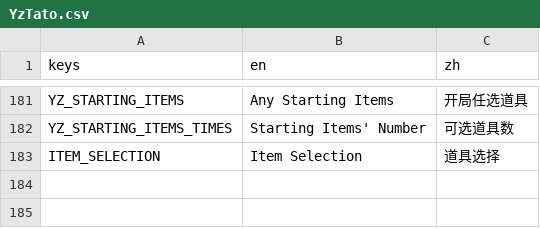
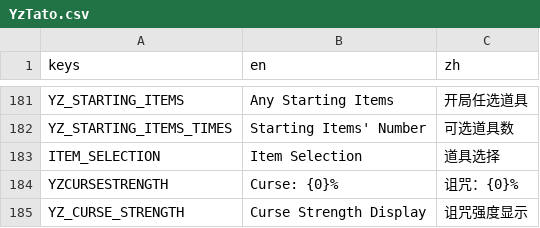
Before and after one commit to CYoJkoY/Yoko-YzTato, a CSV file: translations/YzTato.csv, drawn as a sheet; only a part is shown, gaps mark what is left out.

Commit message:
Add curse strength display and cursed box tracking
Introduces a new option and UI for displaying curse strength on items, including a new item description extension and settings toggle. Adds tracking for the Cursed Box item, updates item selection and related UI, and improves item effect handling for curse-related features. Also includes translation updates and minor code cleanups.

```diff
--- a/translations/YzTato.csv
+++ b/translations/YzTato.csv
@@ -183 +183,3 @@ YZ_STARTING_ITEMS_TIMES,Starting Items' Number,可选道具数
 ITEM_SELECTION,Item Selection,道具选择
+YZCURSESTRENGTH,Curse: {0}%,诅咒：{0}%
+YZ_CURSE_STRENGTH,Curse Strength Display,诅咒强度显示
```
Also changed, not shown: 19 other files.
